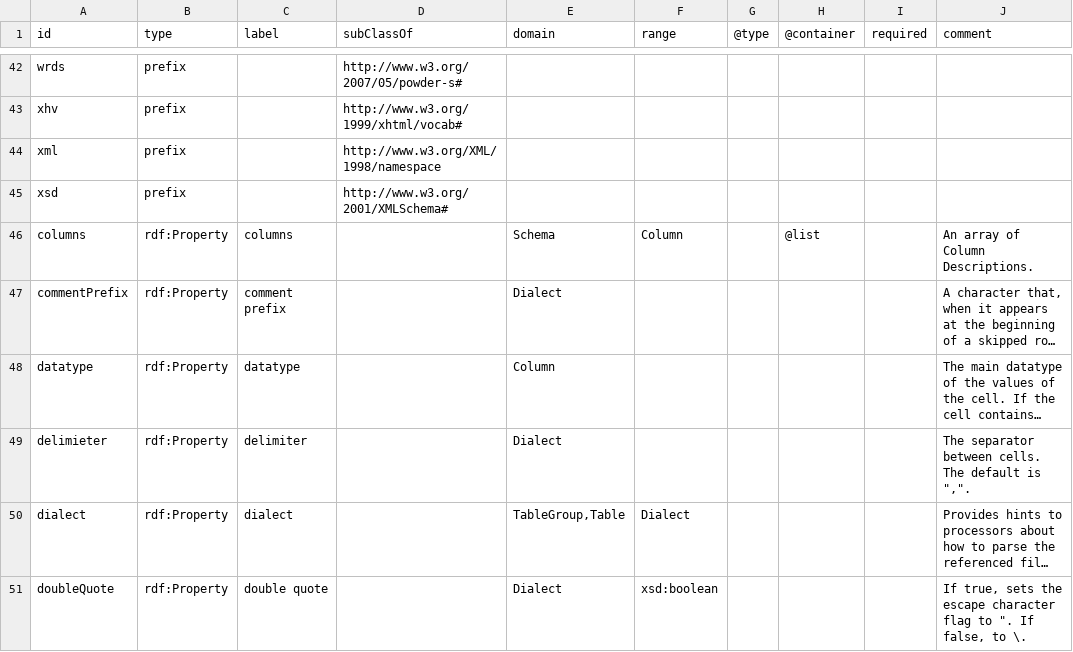
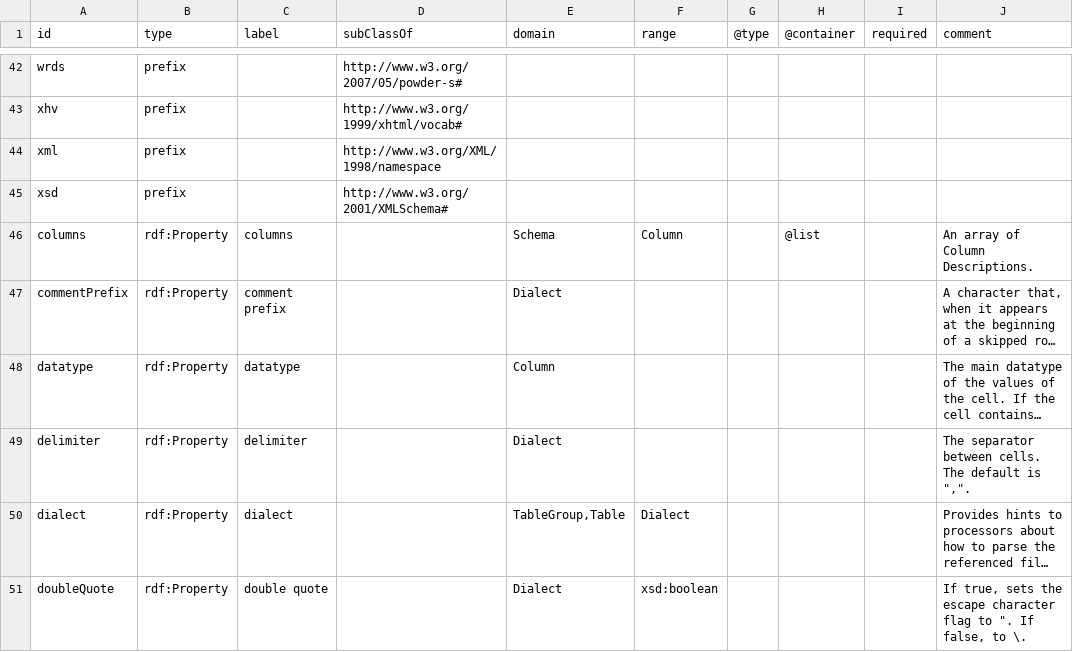
Before and after one commit to w3c/csvw, a CSV file: ns/_vocab.csv, drawn as a sheet; only a part is shown, gaps mark what is left out; long unchanged cells end in …; the diff names each change by its address in the sheet, - before the commit and + after, or states it on an @@ line.

```diff
--- a/ns/_vocab.csv
+++ b/ns/_vocab.csv
-A49 (id): delimieter
+A49 (id): delimiter
```
Also changed, not shown: 3 other files.
